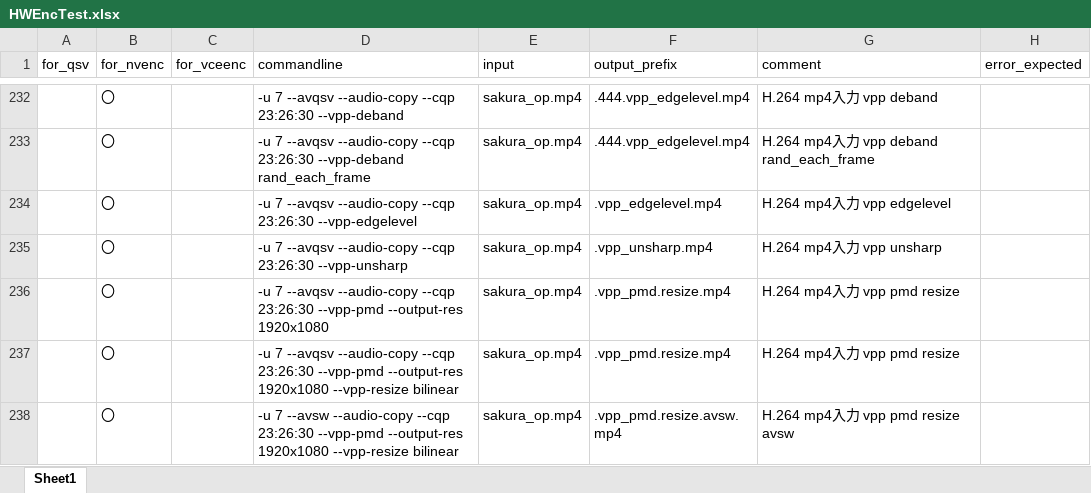
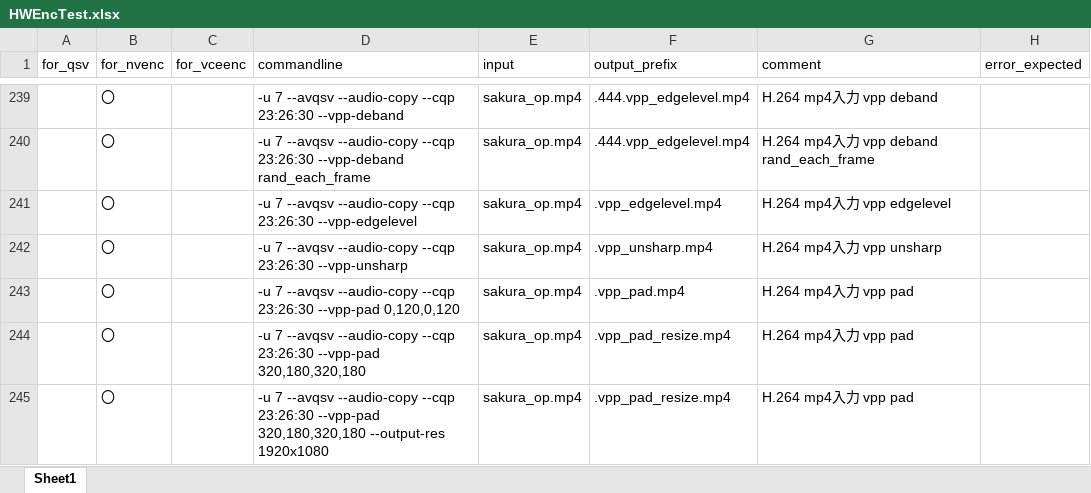
Before and after one commit to rigaya/HWEncTest, an Excel workbook: HWEncTest/HWEncTest.xlsx, sheet Sheet1, drawn as a sheet; only a part is shown, gaps mark what is left out; the shorter side is filled out with more unchanged rows; values as stored, in another font and other column widths than the file's, no borders; the diff covers the shown part only; the diff names each change by its address in the sheet, - before the commit and + after, or states it on an @@ line.

```diff
--- a/HWEncTest/HWEncTest.xlsx (sheet Sheet1)
+++ b/HWEncTest/HWEncTest.xlsx (sheet Sheet1)
+row 243:  | 〇 |  | -u 7 --avqsv --audio-copy --cqp 23:26:30 --vpp-pad 0,120,0,120 | sakura_op.mp4 | .vpp_pad.mp4 | H.264 mp4入力 vpp pad
+row 244:  | 〇 |  | -u 7 --avqsv --audio-copy --cqp 23:26:30 --vpp-pad 320,180,320,180 | sakura_op.mp4 | .vpp_pad_resize.mp4 | H.264 mp4入力 vpp pad
+row 245:  | 〇 |  | -u 7 --avqsv --audio-copy --cqp 23:26:30 --vpp-pad 320,180,320,180 --output-res 1920x1080 | sakura_op.mp4 | .vpp_pad_resize.mp4 | H.264 mp4入力 vpp pad
```
Also changed, not shown: 24 added rows, 1 removed row and 16 edited cells elsewhere in this sheet.
